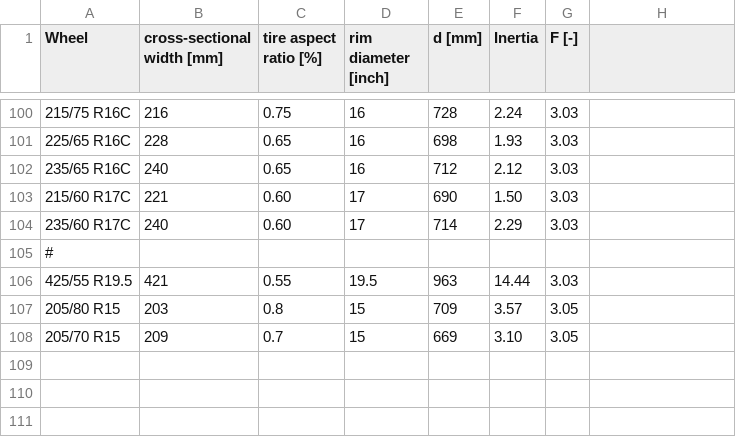
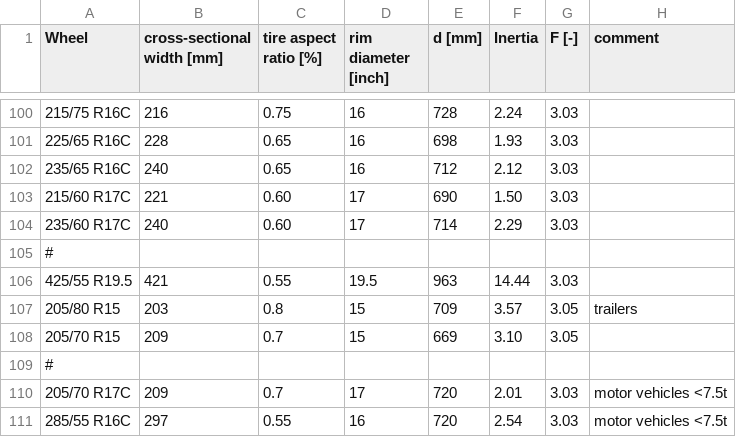
Before and after one commit to mohgsaad-art/VECTO, a CSV file: VectoCore/VectoCore/Resources/Declaration/Wheels.csv, drawn as a sheet; only a part is shown, gaps mark what is left out; the diff names each change by its address in the sheet, - before the commit and + after, or states it on an @@ line.

Commit message:
adding new tyre dimensions, adding comment column to wheels

```diff
--- a/VectoCore/VectoCore/Resources/Declaration/Wheels.csv
+++ b/VectoCore/VectoCore/Resources/Declaration/Wheels.csv
-H1: (empty)
+H1: comment
-H107 (comment): (empty)
+H107 (comment): trailers
+row 109: #
+row 110: 205/70 R17C | 209 | 0.7 | 17 | 720 | 2.01 | 3.03 | motor vehicles <7.5t
+row 111: 285/55 R16C | 297 | 0.55 | 16 | 720 | 2.54 | 3.03 | motor vehicles <7.5t
```
